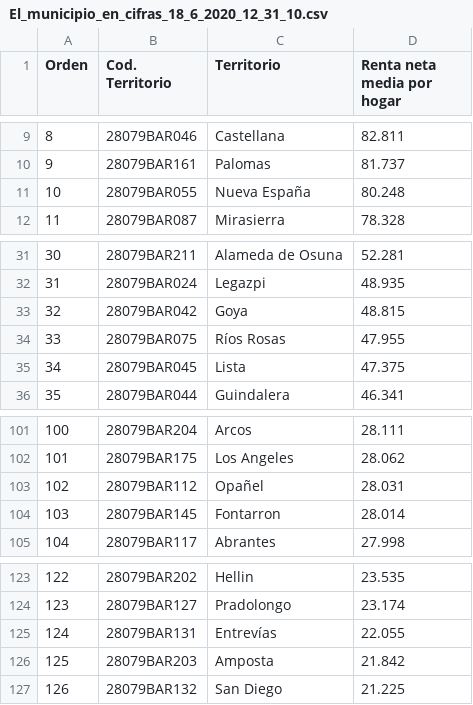
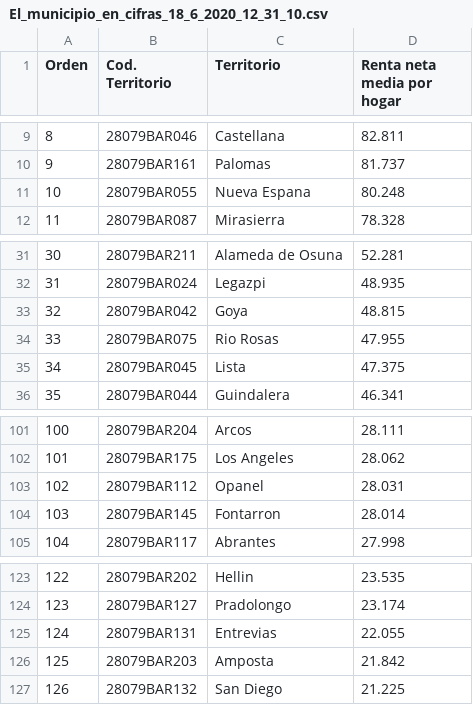
Before and after one commit to Maurochin/Coursera_Capstone, a CSV file: El_municipio_en_cifras_18_6_2020_12_31_10.csv, drawn as a sheet; only a part is shown, gaps mark what is left out.

Commit message:
Update El_municipio_en_cifras_18_6_2020_12_31_10.csv

```diff
--- a/El_municipio_en_cifras_18_6_2020_12_31_10.csv
+++ b/El_municipio_en_cifras_18_6_2020_12_31_10.csv
@@ -10,3 +10,3 @@ Orden;Cod. Territorio;Territorio;Renta neta media por hogar
 9;28079BAR161;Palomas;81.737
-10;28079BAR055;Nueva España;80.248
+10;28079BAR055;Nueva Espana;80.248
 11;28079BAR087;Mirasierra;78.328
@@ -33,3 +33,3 @@ Orden;Cod. Territorio;Territorio;Renta neta media por hogar
 32;28079BAR042;Goya;48.815
-33;28079BAR075;Ríos Rosas;47.955
+33;28079BAR075;Rio Rosas;47.955
 34;28079BAR045;Lista;47.375
@@ -102,3 +102,3 @@ Orden;Cod. Territorio;Territorio;Renta neta media por hogar
 101;28079BAR175;Los Angeles;28.062
-102;28079BAR112;Opañel;28.031
+102;28079BAR112;Opanel;28.031
 103;28079BAR145;Fontarron;28.014
@@ -124,3 +124,3 @@ Orden;Cod. Territorio;Territorio;Renta neta media por hogar
 123;28079BAR127;Pradolongo;23.174
-124;28079BAR131;Entrevías;22.055
+124;28079BAR131;Entrevias;22.055
 125;28079BAR203;Amposta;21.842
```
